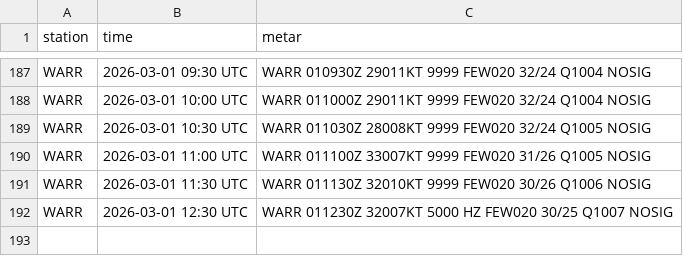
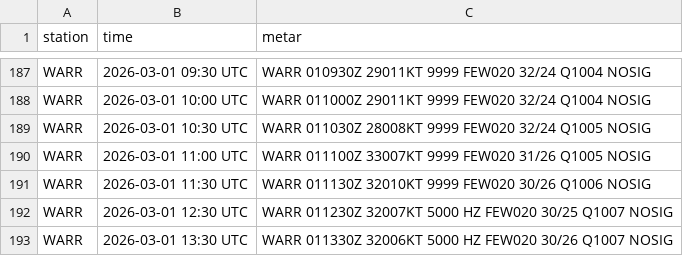
Before and after one commit to PetrucKLouxie/metarwarr, a CSV file: metar_history.csv, drawn as a sheet; only a part is shown, gaps mark what is left out; the diff names each change by its address in the sheet, - before the commit and + after, or states it on an @@ line.

```diff
--- a/metar_history.csv
+++ b/metar_history.csv
+row 193: WARR | 2026-03-01 13:30 UTC | WARR 011330Z 32006KT 5000 HZ FEW020 30/26 Q1007 NOSIG
```
